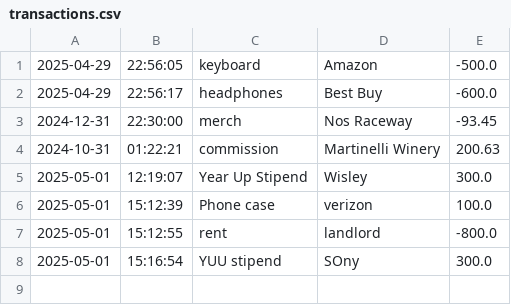
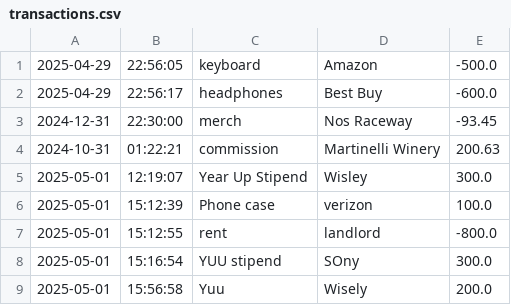
Before and after one commit to sarahfarris/Capstones, a CSV file: src/main/resources/transactions.csv, drawn as a sheet; the diff names each change by its address in the sheet, - before the commit and + after, or states it on an @@ line.

```diff
--- a/src/main/resources/transactions.csv
+++ b/src/main/resources/transactions.csv
+row 9: 2025-05-01 | 15:56:58 | Yuu | Wisely | 200.0
```
Also changed, not shown: 2 other files.
